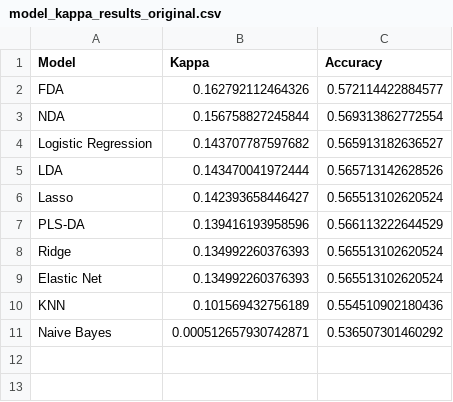
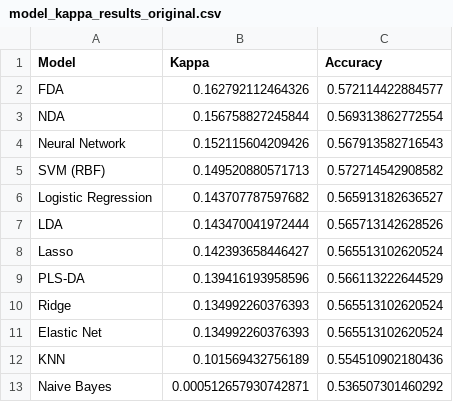
Before and after one commit to yaman-aljnadi/Diabetic-Patient-Dataset, a CSV file: Codes/Final_Project_Phase2_Results/model_kappa_results_original.csv, drawn as a sheet; the diff names each change by its address in the sheet, - before the commit and + after, or states it on an @@ line.

```diff
--- a/Codes/Final_Project_Phase2_Results/model_kappa_results_original.csv
+++ b/Codes/Final_Project_Phase2_Results/model_kappa_results_original.csv
+row 4: Neural Network | 0.152115604209426 | 0.567913582716543
+row 5: SVM (RBF) | 0.149520880571713 | 0.572714542908582
```
Also changed, not shown: Codes/Final_Project_Phase2_Results/model_confusion_matrix_counts_original.csv, Codes/Final_Project_Phase2_Results/model_detailed_class_metrics_original.csv, 12 other files.
